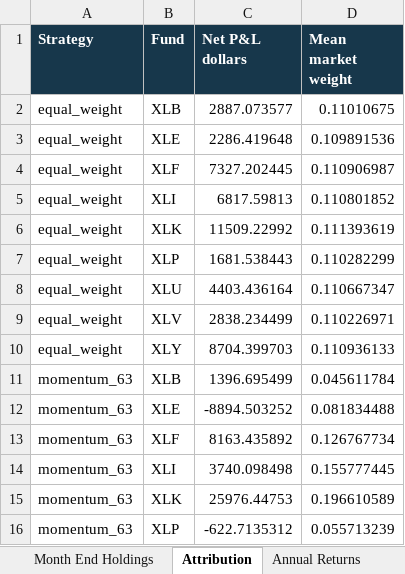
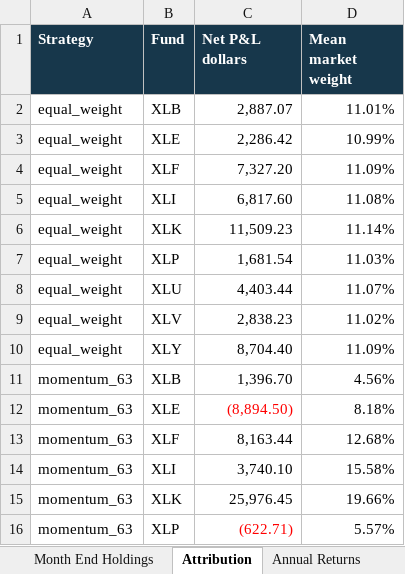
Before and after one commit to thvh2006/systematic-equity-ml-research, an Excel workbook: deliverables/P2_Systematic_Equity_Research.xlsx, sheet Attribution, drawn as a sheet; only a part is shown; values as stored, in another font and other column widths than the file's, no borders; charts and pictures not drawn; the diff covers the shown part only; the diff names each change by its address in the sheet, - before the commit and + after, or states it on an @@ line.

```diff
--- a/deliverables/P2_Systematic_Equity_Research.xlsx (sheet Attribution)
+++ b/deliverables/P2_Systematic_Equity_Research.xlsx (sheet Attribution)
-C2 (Net P&L dollars): 2887.073577
+C2 (Net P&L dollars): 2,887.07
-D2 (Mean market weight): 0.11010675
+D2 (Mean market weight): 11.01%
-C3 (Net P&L dollars): 2286.419648
+C3 (Net P&L dollars): 2,286.42
-D3 (Mean market weight): 0.109891536
+D3 (Mean market weight): 10.99%
-C4 (Net P&L dollars): 7327.202445
+C4 (Net P&L dollars): 7,327.20
-D4 (Mean market weight): 0.110906987
+D4 (Mean market weight): 11.09%
-C5 (Net P&L dollars): 6817.59813
+C5 (Net P&L dollars): 6,817.60
-D5 (Mean market weight): 0.110801852
+D5 (Mean market weight): 11.08%
-C6 (Net P&L dollars): 11509.22992
+C6 (Net P&L dollars): 11,509.23
-D6 (Mean market weight): 0.111393619
+D6 (Mean market weight): 11.14%
-C7 (Net P&L dollars): 1681.538443
+C7 (Net P&L dollars): 1,681.54
-D7 (Mean market weight): 0.110282299
+D7 (Mean market weight): 11.03%
-C8 (Net P&L dollars): 4403.436164
+C8 (Net P&L dollars): 4,403.44
-D8 (Mean market weight): 0.110667347
+D8 (Mean market weight): 11.07%
-C9 (Net P&L dollars): 2838.234499
+C9 (Net P&L dollars): 2,838.23
-D9 (Mean market weight): 0.110226971
+D9 (Mean market weight): 11.02%
-C10 (Net P&L dollars): 8704.399703
+C10 (Net P&L dollars): 8,704.40
-D10 (Mean market weight): 0.110936133
+D10 (Mean market weight): 11.09%
-C11 (Net P&L dollars): 1396.695499
+C11 (Net P&L dollars): 1,396.70
-D11 (Mean market weight): 0.045611784
+D11 (Mean market weight): 4.56%
-C12 (Net P&L dollars): -8894.503252
+C12 (Net P&L dollars): (8,894.50)
-C12 text colour: black
+C12 text colour: #FF0000
-D12 (Mean market weight): 0.081834488
+D12 (Mean market weight): 8.18%
-C13 (Net P&L dollars): 8163.435892
+C13 (Net P&L dollars): 8,163.44
-D13 (Mean market weight): 0.126767734
+D13 (Mean market weight): 12.68%
-C14 (Net P&L dollars): 3740.098498
+C14 (Net P&L dollars): 3,740.10
-D14 (Mean market weight): 0.155777445
+D14 (Mean market weight): 15.58%
-C15 (Net P&L dollars): 25976.44753
+C15 (Net P&L dollars): 25,976.45
-D15 (Mean market weight): 0.196610589
+D15 (Mean market weight): 19.66%
-C16 (Net P&L dollars): -622.7135312
+C16 (Net P&L dollars): (622.71)
-C16 text colour: black
+C16 text colour: #FF0000
-D16 (Mean market weight): 0.055713239
+D16 (Mean market weight): 5.57%
```
Also changed, not shown: 44 edited cells and cell formats elsewhere in this sheet, sheet Drawdowns, sheet Month End Holdings, sheet Signal Snapshot, sheet Execution Lab, charts or pictures, 1 other file.
